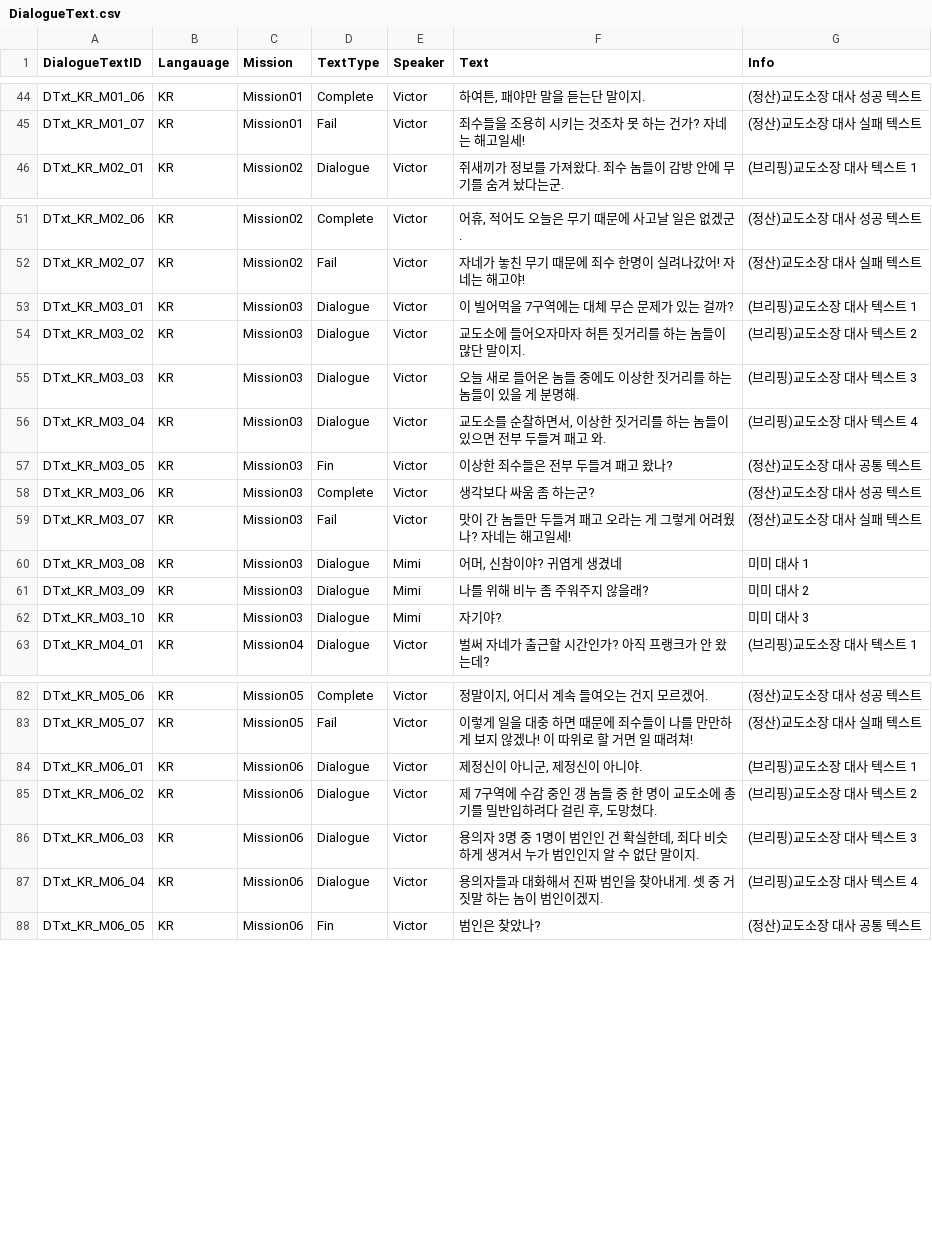
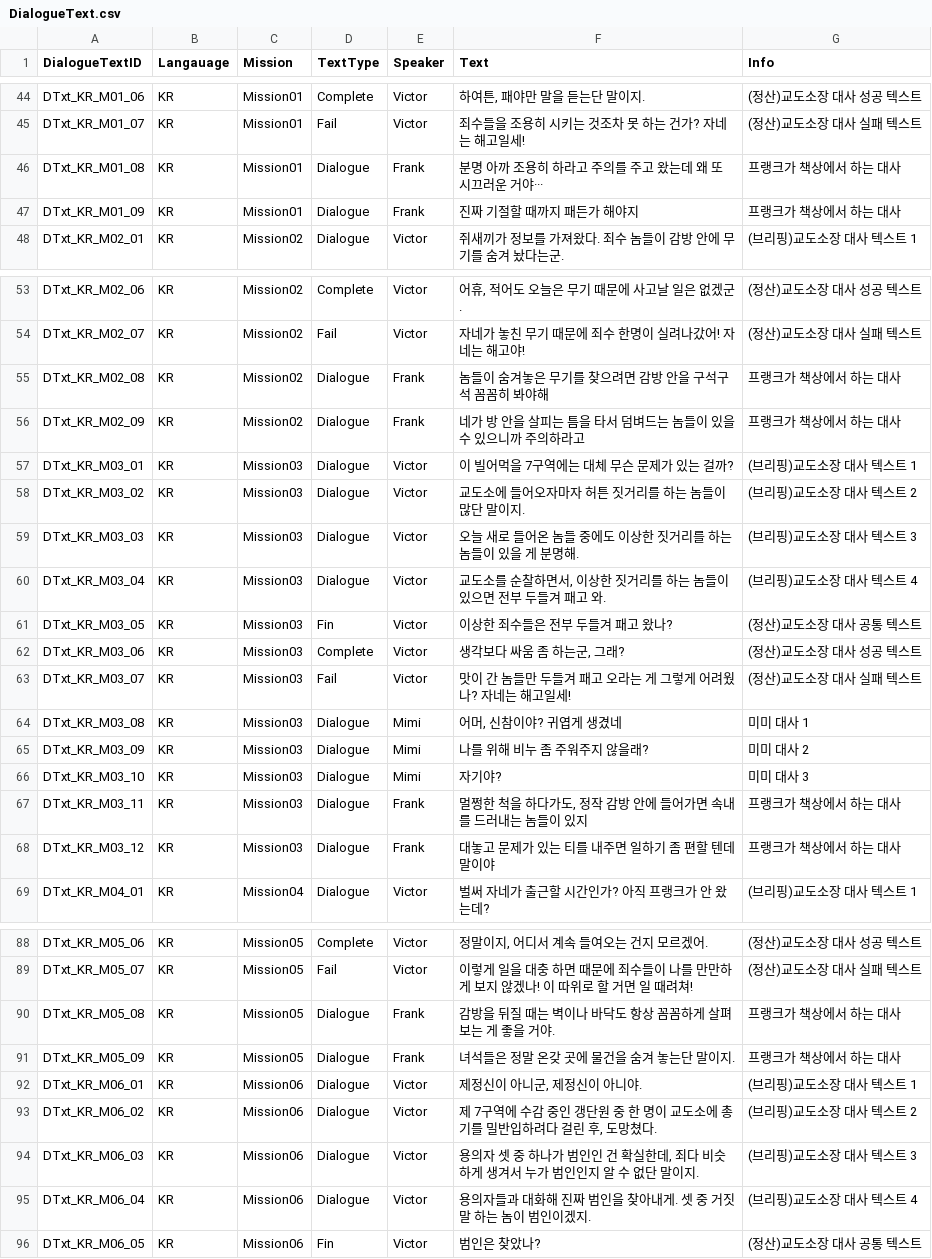
Before and after one commit to whoman4233/CanISleepTonightProject, a CSV file: Assets/07_Data/03_CSV/DialogueText.csv, drawn as a sheet; only a part is shown, gaps mark what is left out; the diff covers the shown part only.

Commit message:
docs: 다이얼로그 텍스트 일부 수정, 프랭크 대사 추가
- Mission 01, 02, 03, 05 프랭크 대사 추가(책상에 앉아서 말하는 내용)
- 교도소장 다이얼로그 텍스트 살짝 수정

```diff
--- a/Assets/07_Data/03_CSV/DialogueText.csv
+++ b/Assets/07_Data/03_CSV/DialogueText.csv
@@ -45,2 +45,4 @@ DTxt_KR_M01_06,KR,Mission01,Complete,Victor,"하여튼, 패야만 말을 듣는
 DTxt_KR_M01_07,KR,Mission01,Fail,Victor,죄수들을 조용히 시키는 것조차 못 하는 건가? 자네는 해고일세!,(정산)교도소장 대사 실패 텍스트
+DTxt_KR_M01_08,KR,Mission01,Dialogue,Frank,분명 아까 조용히 하라고 주의를 주고 왔는데 왜 또 시끄러운 거야···,프랭크가 책상에서 하는 대사
+DTxt_KR_M01_09,KR,Mission01,Dialogue,Frank,진짜 기절할 때까지 패든가 해야지,프랭크가 책상에서 하는 대사
 DTxt_KR_M02_01,KR,Mission02,Dialogue,Victor,쥐새끼가 정보를 가져왔다. 죄수 놈들이 감방 안에 무기를 숨겨 놨다는군.,(브리핑)교도소장 대사 텍스트 1
@@ -52,2 +54,4 @@ DTxt_KR_M02_06,KR,Mission02,Complete,Victor,"어휴, 적어도 오늘은 무기
 DTxt_KR_M02_07,KR,Mission02,Fail,Victor,자네가 놓친 무기 때문에 죄수 한명이 실려나갔어! 자네는 해고야!,(정산)교도소장 대사 실패 텍스트
+DTxt_KR_M02_08,KR,Mission02,Dialogue,Frank,놈들이 숨겨놓은 무기를 찾으려면 감방 안을 구석구석 꼼꼼히 봐야해,프랭크가 책상에서 하는 대사
+DTxt_KR_M02_09,KR,Mission02,Dialogue,Frank,네가 방 안을 살피는 틈을 타서 덤벼드는 놈들이 있을 수 있으니까 주의하라고,프랭크가 책상에서 하는 대사
 DTxt_KR_M03_01,KR,Mission03,Dialogue,Victor,이 빌어먹을 7구역에는 대체 무슨 문제가 있는 걸까?,(브리핑)교도소장 대사 텍스트 1
@@ -57,3 +61,3 @@ DTxt_KR_M03_04,KR,Mission03,Dialogue,Victor,"교도소를 순찰하면서, 이
 DTxt_KR_M03_05,KR,Mission03,Fin,Victor,이상한 죄수들은 전부 두들겨 패고 왔나?,(정산)교도소장 대사 공통 텍스트
-DTxt_KR_M03_06,KR,Mission03,Complete,Victor,생각보다 싸움 좀 하는군?,(정산)교도소장 대사 성공 텍스트
+DTxt_KR_M03_06,KR,Mission03,Complete,Victor,"생각보다 싸움 좀 하는군, 그래?",(정산)교도소장 대사 성공 텍스트
 DTxt_KR_M03_07,KR,Mission03,Fail,Victor,맛이 간 놈들만 두들겨 패고 오라는 게 그렇게 어려웠나? 자네는 해고일세!,(정산)교도소장 대사 실패 텍스트
@@ -62,2 +66,4 @@ DTxt_KR_M03_09,KR,Mission03,Dialogue,Mimi,나를 위해 비누 좀 주워주지
 DTxt_KR_M03_10,KR,Mission03,Dialogue,Mimi,자기야?,미미 대사 3
+DTxt_KR_M03_11,KR,Mission03,Dialogue,Frank,"멀쩡한 척을 하다가도, 정작 감방 안에 들어가면 속내를 드러내는 놈들이 있지",프랭크가 책상에서 하는 대사
+DTxt_KR_M03_12,KR,Mission03,Dialogue,Frank,대놓고 문제가 있는 티를 내주면 일하기 좀 편할 텐데 말이야,프랭크가 책상에서 하는 대사
 DTxt_KR_M04_01,KR,Mission04,Dialogue,Victor,벌써 자네가 출근할 시간인가? 아직 프랭크가 안 왔는데?,(브리핑)교도소장 대사 텍스트 1
@@ -83,6 +89,8 @@ DTxt_KR_M05_06,KR,Mission05,Complete,Victor,"정말이지, 어디서 계속 들
 DTxt_KR_M05_07,KR,Mission05,Fail,Victor,이렇게 일을 대충 하면 때문에 죄수들이 나를 만만하게 보지 않겠나! 이 따위로 할 거면 일 때려쳐!,(정산)교도소장 대사 실패 텍스트
+DTxt_KR_M05_08,KR,Mission05,Dialogue,Frank,감방을 뒤질 때는 벽이나 바닥도 항상 꼼꼼하게 살펴보는 게 좋을 거야.,프랭크가 책상에서 하는 대사
+DTxt_KR_M05_09,KR,Mission05,Dialogue,Frank,녀석들은 정말 온갖 곳에 물건을 숨겨 놓는단 말이지.,프랭크가 책상에서 하는 대사
 DTxt_KR_M06_01,KR,Mission06,Dialogue,Victor,"제정신이 아니군, 제정신이 아니야.",(브리핑)교도소장 대사 텍스트 1
-DTxt_KR_M06_02,KR,Mission06,Dialogue,Victor,"제 7구역에 수감 중인 갱 놈들 중 한 명이 교도소에 총기를 밀반입하려다 걸린 후, 도망쳤다.",(브리핑)교도소장 대사 텍스트 2
-DTxt_KR_M06_03,KR,Mission06,Dialogue,Victor,"용의자 3명 중 1명이 범인인 건 확실한데, 죄다 비슷하게 생겨서 누가 범인인지 알 수 없단 말이지.",(브리핑)교도소장 대사 텍스트 3
-DTxt_KR_M06_04,KR,Mission06,Dialogue,Victor,용의자들과 대화해서 진짜 범인을 찾아내게. 셋 중 거짓말 하는 놈이 범인이겠지.,(브리핑)교도소장 대사 텍스트 4
+DTxt_KR_M06_02,KR,Mission06,Dialogue,Victor,"제 7구역에 수감 중인 갱단원 중 한 명이 교도소에 총기를 밀반입하려다 걸린 후, 도망쳤다.",(브리핑)교도소장 대사 텍스트 2
+DTxt_KR_M06_03,KR,Mission06,Dialogue,Victor,"용의자 셋 중 하나가 범인인 건 확실한데, 죄다 비슷하게 생겨서 누가 범인인지 알 수 없단 말이지.",(브리핑)교도소장 대사 텍스트 3
+DTxt_KR_M06_04,KR,Mission06,Dialogue,Victor,용의자들과 대화해 진짜 범인을 찾아내게. 셋 중 거짓말 하는 놈이 범인이겠지.,(브리핑)교도소장 대사 텍스트 4
 DTxt_KR_M06_05,KR,Mission06,Fin,Victor,범인은 찾았나?,(정산)교도소장 대사 공통 텍스트
```
Also changed, not shown: 2 added rows and 1 edited cell elsewhere in this file.
